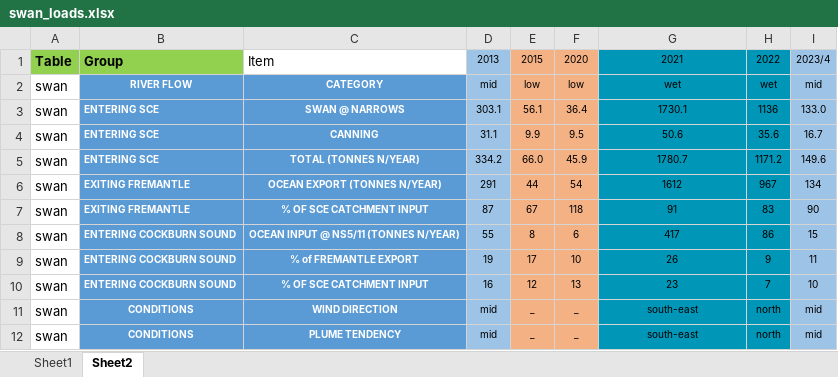
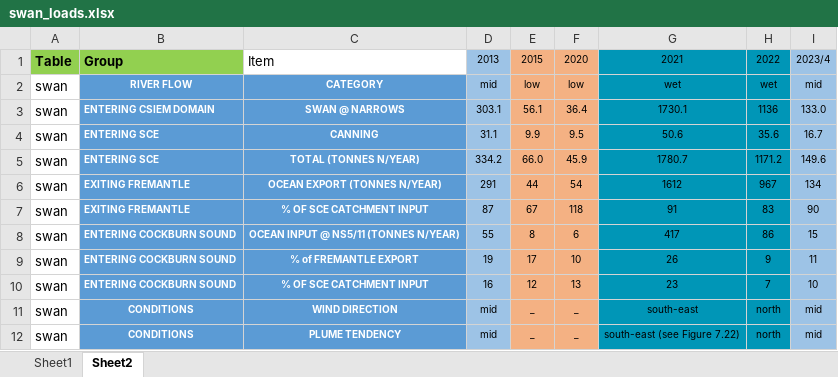
Before and after one commit to SEAF-CS/csiem-science, an Excel workbook: tables/swan_loads.xlsx, sheet Sheet2, drawn as a sheet; values as stored, in another font and other column widths than the file's, no borders; the diff names each change by its address in the sheet, - before the commit and + after, or states it on an @@ line.

Commit message:
finish swan

```diff
--- a/tables/swan_loads.xlsx (sheet Sheet2)
+++ b/tables/swan_loads.xlsx (sheet Sheet2)
-B3: ENTERING SCE
+B3: ENTERING CSIEM DOMAIN
-G12: south-east
+G12: south-east (see Figure 7.22)
```
Also changed, not shown: 18 other files.
